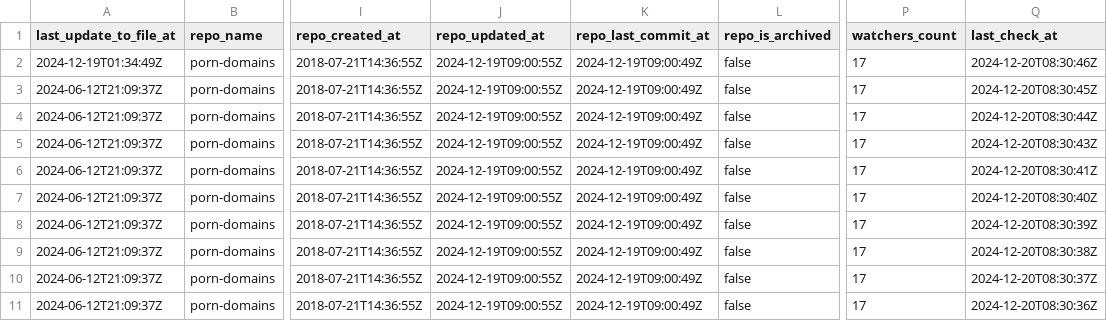
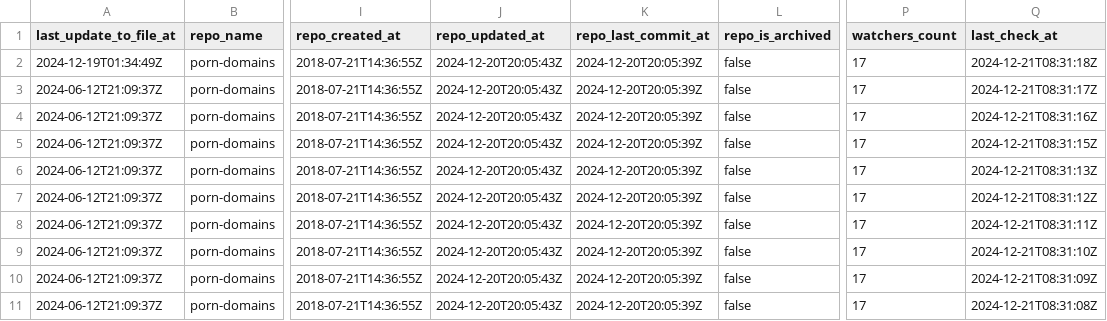
Before and after one commit to Bon-Appetit/porn-domains, a CSV file: whitelist/wl-sources.csv, drawn as a sheet; only a part is shown, gaps mark what is left out; the diff names each change by its address in the sheet, - before the commit and + after, or states it on an @@ line.

Commit message:
[AUTO] Rebuild CSV files for sources
Runtime: 00h:01m:17s

```diff
--- a/whitelist/wl-sources.csv
+++ b/whitelist/wl-sources.csv
-J2:J11 (repo_updated_at): 2024-12-19T09:00:55Z
+J2:J11 (repo_updated_at): 2024-12-20T20:05:43Z
-K2:K11 (repo_last_commit_at): 2024-12-19T09:00:49Z
+K2:K11 (repo_last_commit_at): 2024-12-20T20:05:39Z
-Q2 (last_check_at): 2024-12-20T08:30:46Z
+Q2 (last_check_at): 2024-12-21T08:31:18Z
-Q3 (last_check_at): 2024-12-20T08:30:45Z
+Q3 (last_check_at): 2024-12-21T08:31:17Z
-Q4 (last_check_at): 2024-12-20T08:30:44Z
+Q4 (last_check_at): 2024-12-21T08:31:16Z
-Q5 (last_check_at): 2024-12-20T08:30:43Z
+Q5 (last_check_at): 2024-12-21T08:31:15Z
-Q6 (last_check_at): 2024-12-20T08:30:41Z
+Q6 (last_check_at): 2024-12-21T08:31:13Z
-Q7 (last_check_at): 2024-12-20T08:30:40Z
+Q7 (last_check_at): 2024-12-21T08:31:12Z
-Q8 (last_check_at): 2024-12-20T08:30:39Z
+Q8 (last_check_at): 2024-12-21T08:31:11Z
-Q9 (last_check_at): 2024-12-20T08:30:38Z
+Q9 (last_check_at): 2024-12-21T08:31:10Z
-Q10 (last_check_at): 2024-12-20T08:30:37Z
+Q10 (last_check_at): 2024-12-21T08:31:09Z
-Q11 (last_check_at): 2024-12-20T08:30:36Z
+Q11 (last_check_at): 2024-12-21T08:31:08Z
```
Also changed, not shown: 1 other file.
